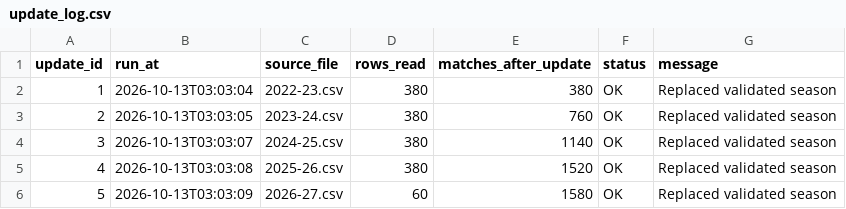
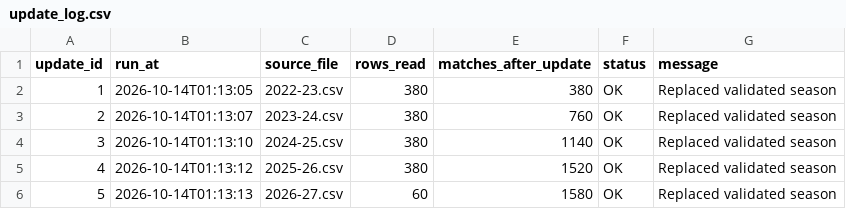
Before and after one commit to Multikabel/pl-analytika-2, a CSV file: data/tables/update_log.csv, drawn as a sheet.

```diff
--- a/data/tables/update_log.csv
+++ b/data/tables/update_log.csv
@@ -1,6 +1,6 @@
 update_id,run_at,source_file,rows_read,matches_after_update,status,message
-1,2026-10-13T03:03:04,2022-23.csv,380,380,OK,Replaced validated season
-2,2026-10-13T03:03:05,2023-24.csv,380,760,OK,Replaced validated season
-3,2026-10-13T03:03:07,2024-25.csv,380,1140,OK,Replaced validated season
-4,2026-10-13T03:03:08,2025-26.csv,380,1520,OK,Replaced validated season
-5,2026-10-13T03:03:09,2026-27.csv,60,1580,OK,Replaced validated season
+1,2026-10-14T01:13:05,2022-23.csv,380,380,OK,Replaced validated season
+2,2026-10-14T01:13:07,2023-24.csv,380,760,OK,Replaced validated season
+3,2026-10-14T01:13:10,2024-25.csv,380,1140,OK,Replaced validated season
+4,2026-10-14T01:13:12,2025-26.csv,380,1520,OK,Replaced validated season
+5,2026-10-14T01:13:13,2026-27.csv,60,1580,OK,Replaced validated season
```
Also changed, not shown: data/tables/data_quality_report.csv, data/tables/matches.csv, 3 other files.
